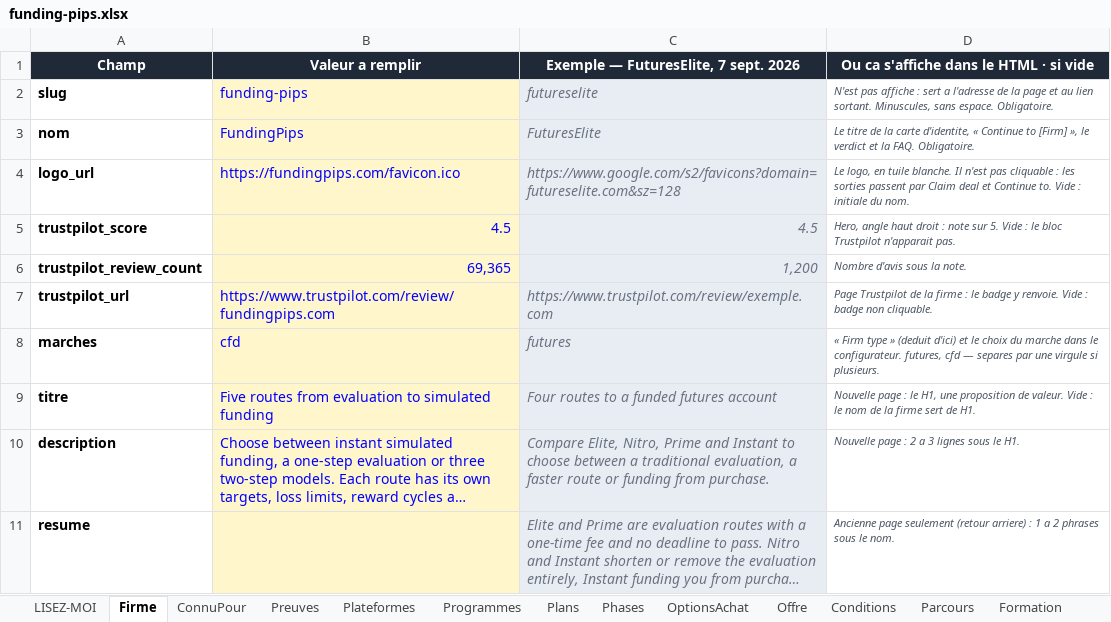
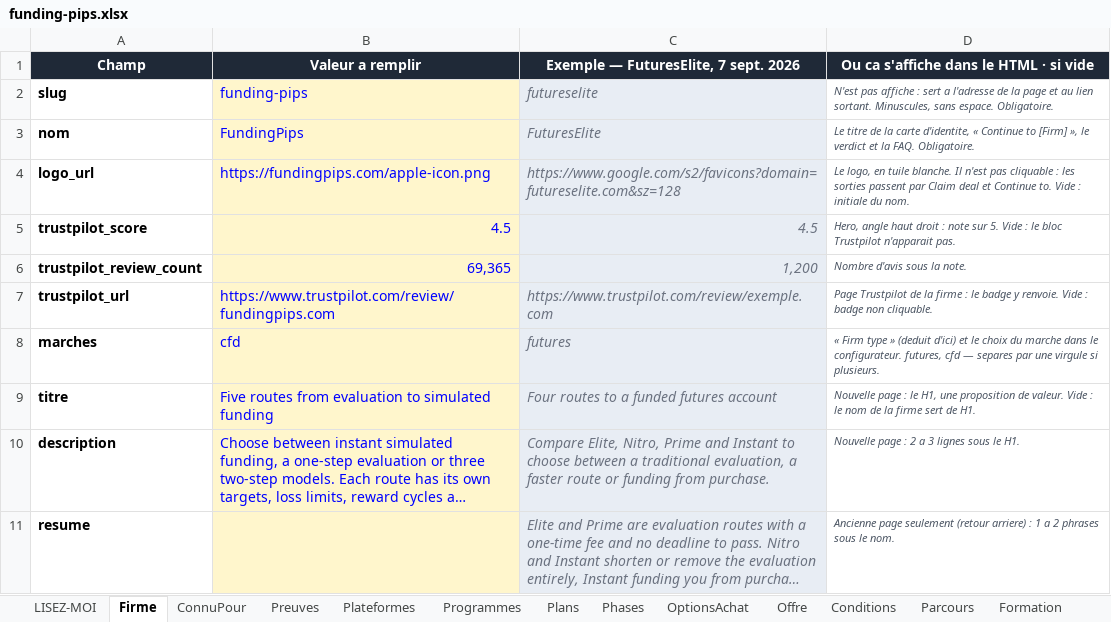
Before and after one commit to Sofiane5959/propfirmscanner-landing, an Excel workbook: data/firms/funding-pips.xlsx, sheet Firme, drawn as a sheet; only a part is shown; long unchanged cells end in …; values as stored, in another font and other column widths than the file's, no borders; the diff names each change by its address in the sheet, - before the commit and + after, or states it on an @@ line.

```diff
--- a/data/firms/funding-pips.xlsx (sheet Firme)
+++ b/data/firms/funding-pips.xlsx (sheet Firme)
-B4 (Valeur a remplir): https://fundingpips.com/favicon.ico
+B4 (Valeur a remplir): https://fundingpips.com/apple-icon.png
```
Also changed, not shown: 3 other files.
